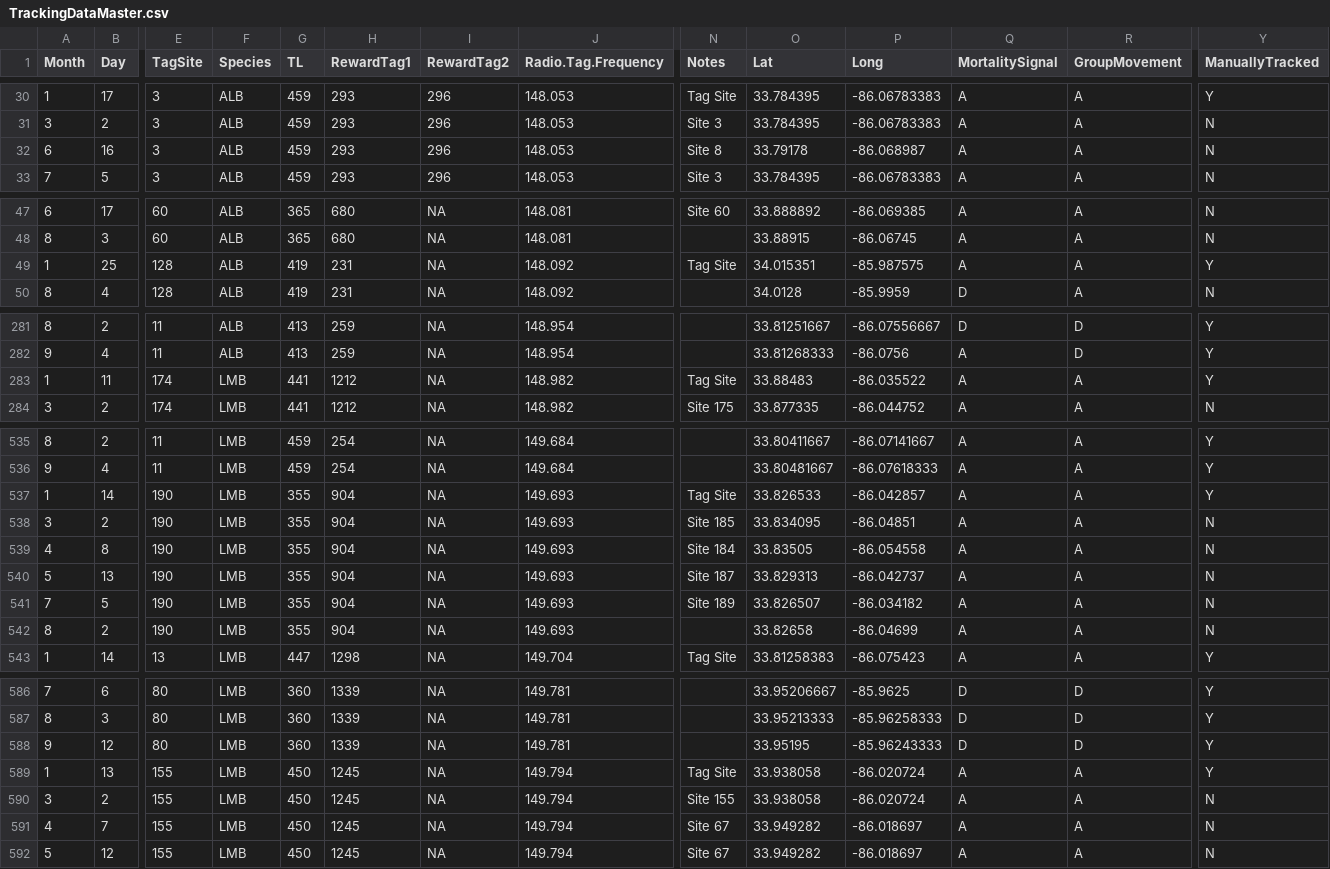
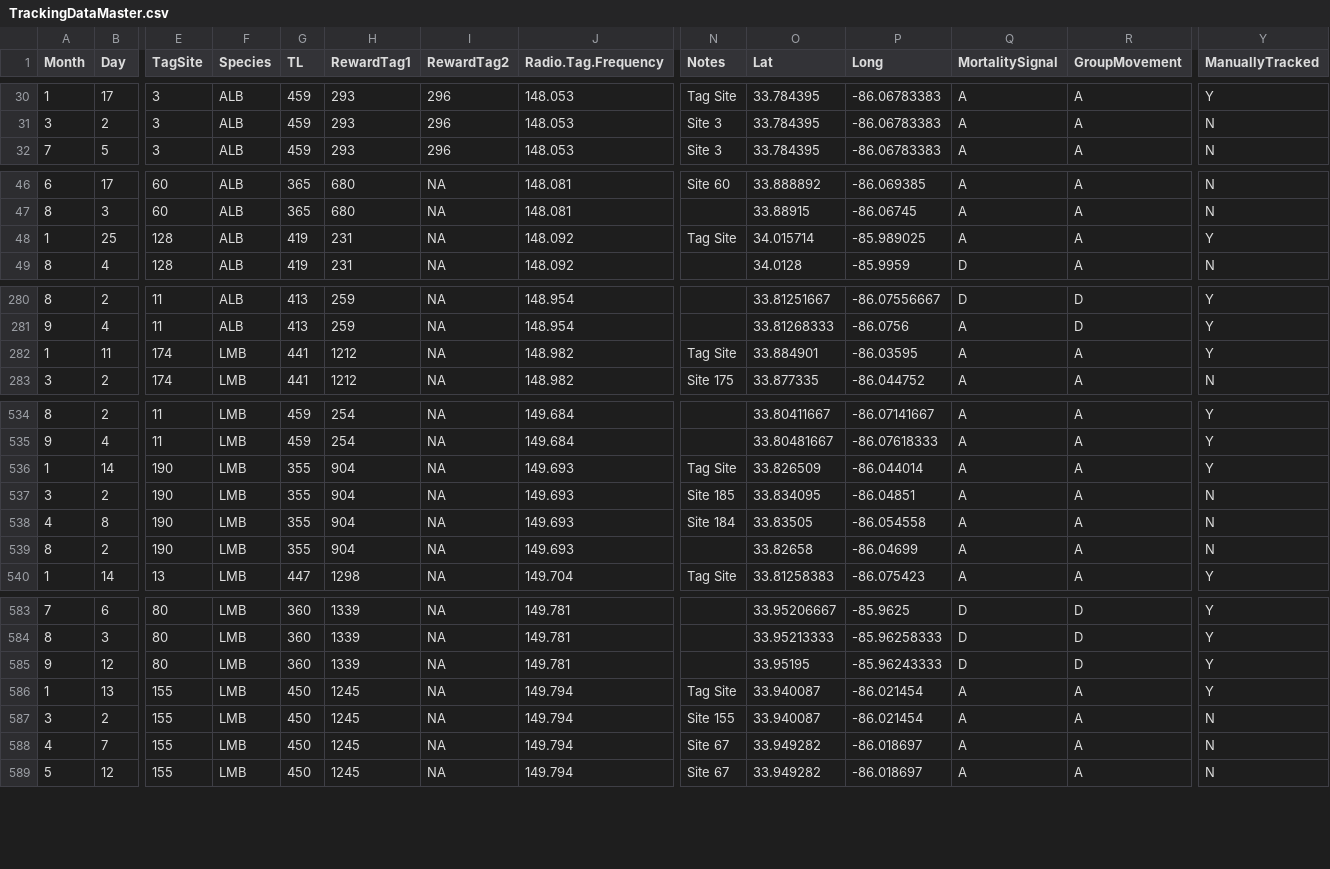
Before and after one commit to PrullMarcus/MastersAnalysis, a CSV file: TrackingDataMaster.csv, drawn as a sheet; only a part is shown, gaps mark what is left out; removed rows and columns are numbered as before the commit, all else as after; rows hold the shown columns only; the diff covers the shown part only; the diff names each change by its address in the sheet, - before the commit and + after, or states it on an @@ line.

Commit message:
Add files via upload

```diff
--- a/TrackingDataMaster.csv
+++ b/TrackingDataMaster.csv
-row 32: 6 | 16 | 3 | ALB | 459 | 293 | 296 | 148.053 | Site 8 | 33.79178 | -86.068987 | A | A | N
-O48 (Lat): 34.015351
+O48 (Lat): 34.015714
-P48 (Long): -85.987575
+P48 (Long): -85.989025
-O282 (Lat): 33.88483
+O282 (Lat): 33.884901
-P282 (Long): -86.035522
+P282 (Long): -86.03595
-O536 (Lat): 33.826533
+O536 (Lat): 33.826509
-P536 (Long): -86.042857
+P536 (Long): -86.044014
-row 540: 5 | 13 | 190 | LMB | 355 | 904 | NA | 149.693 | Site 187 | 33.829313 | -86.042737 | A | A | N
-row 541: 7 | 5 | 190 | LMB | 355 | 904 | NA | 149.693 | Site 189 | 33.826507 | -86.034182 | A | A | N
-O586:O587 (Lat): 33.938058
+O586:O587 (Lat): 33.940087
-P586:P587 (Long): -86.020724
+P586:P587 (Long): -86.021454
```
Also changed, not shown: 4 edited cells elsewhere in this file.
